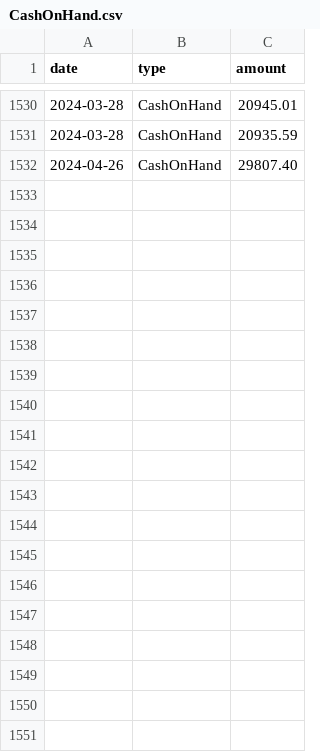
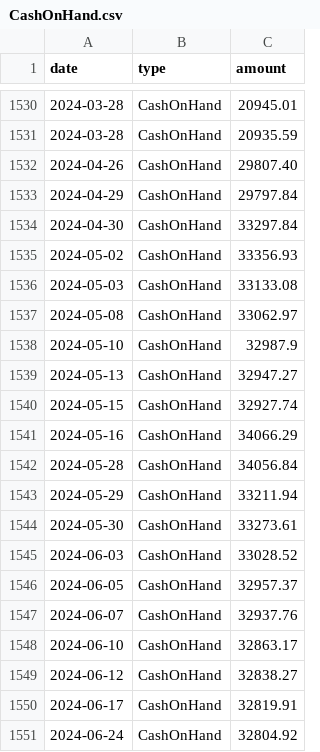
Before and after one commit to libscie/open.libscie.org, a CSV file: docs/data/CashOnHand.csv, drawn as a sheet; only a part is shown, gaps mark what is left out; the diff covers the shown part only; the diff names each change by its address in the sheet, - before the commit and + after, or states it on an @@ line.

```diff
--- a/docs/data/CashOnHand.csv
+++ b/docs/data/CashOnHand.csv
+row 1533: 2024-04-29 | CashOnHand | 29797.84
+row 1534: 2024-04-30 | CashOnHand | 33297.84
+row 1535: 2024-05-02 | CashOnHand | 33356.93
+row 1536: 2024-05-03 | CashOnHand | 33133.08
+row 1537: 2024-05-08 | CashOnHand | 33062.97
+row 1538: 2024-05-10 | CashOnHand | 32987.9
+row 1539: 2024-05-13 | CashOnHand | 32947.27
+row 1540: 2024-05-15 | CashOnHand | 32927.74
+row 1541: 2024-05-16 | CashOnHand | 34066.29
+row 1542: 2024-05-28 | CashOnHand | 34056.84
+row 1543: 2024-05-29 | CashOnHand | 33211.94
+row 1544: 2024-05-30 | CashOnHand | 33273.61
+row 1545: 2024-06-03 | CashOnHand | 33028.52
+row 1546: 2024-06-05 | CashOnHand | 32957.37
+row 1547: 2024-06-07 | CashOnHand | 32937.76
+row 1548: 2024-06-10 | CashOnHand | 32863.17
+row 1549: 2024-06-12 | CashOnHand | 32838.27
+row 1550: 2024-06-17 | CashOnHand | 32819.91
+row 1551: 2024-06-24 | CashOnHand | 32804.92
```
Also changed, not shown: 16 added rows elsewhere in this file, docs/data/quarterly-numbers-revenue.csv, 2 other files.
